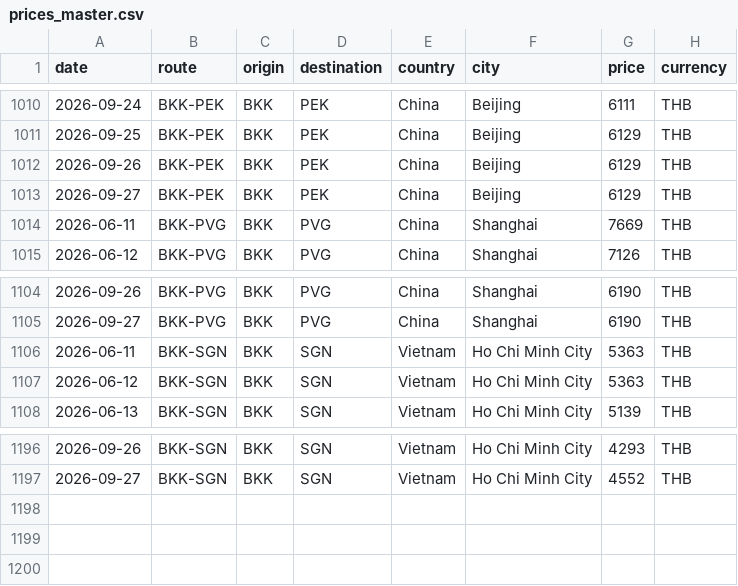
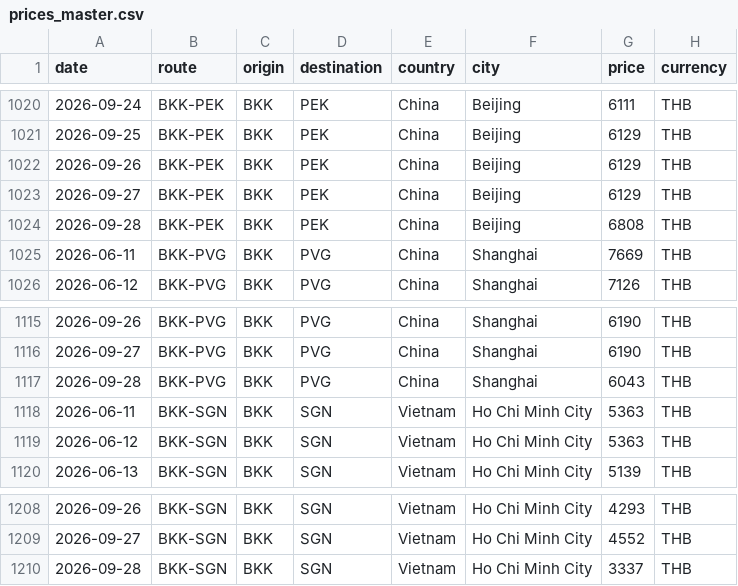
Before and after one commit to swuttipat/flight-price-tracker, a CSV file: data/processed/prices_master.csv, drawn as a sheet; only a part is shown, gaps mark what is left out; the diff covers the shown part only.

```diff
--- a/data/processed/prices_master.csv
+++ b/data/processed/prices_master.csv
@@ -1013,2 +1023,3 @@ date,route,origin,destination,country,city,price,currency
 2026-09-27,BKK-PEK,BKK,PEK,China,Beijing,6129,THB
+2026-09-28,BKK-PEK,BKK,PEK,China,Beijing,6808,THB
 2026-06-11,BKK-PVG,BKK,PVG,China,Shanghai,7669,THB
@@ -1105,2 +1116,3 @@ date,route,origin,destination,country,city,price,currency
 2026-09-27,BKK-PVG,BKK,PVG,China,Shanghai,6190,THB
+2026-09-28,BKK-PVG,BKK,PVG,China,Shanghai,6043,THB
 2026-06-11,BKK-SGN,BKK,SGN,Vietnam,Ho Chi Minh City,5363,THB
@@ -1197 +1209,2 @@ date,route,origin,destination,country,city,price,currency
 2026-09-27,BKK-SGN,BKK,SGN,Vietnam,Ho Chi Minh City,4552,THB
+2026-09-28,BKK-SGN,BKK,SGN,Vietnam,Ho Chi Minh City,3337,THB
```
Also changed, not shown: 10 added rows elsewhere in this file, data/processed/calendar_latest.csv, data/processed/price_change_log.csv, 3 other files.
